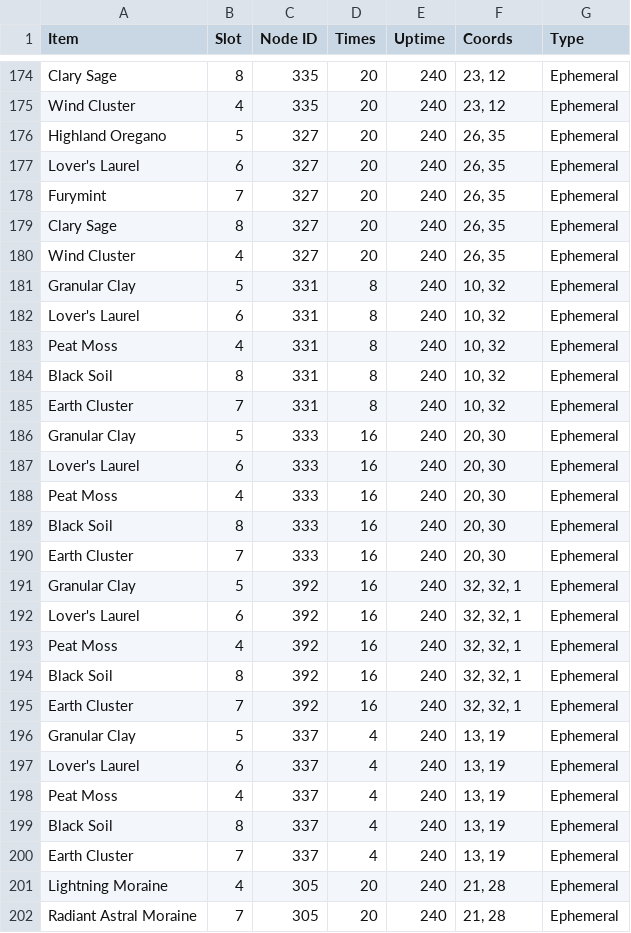
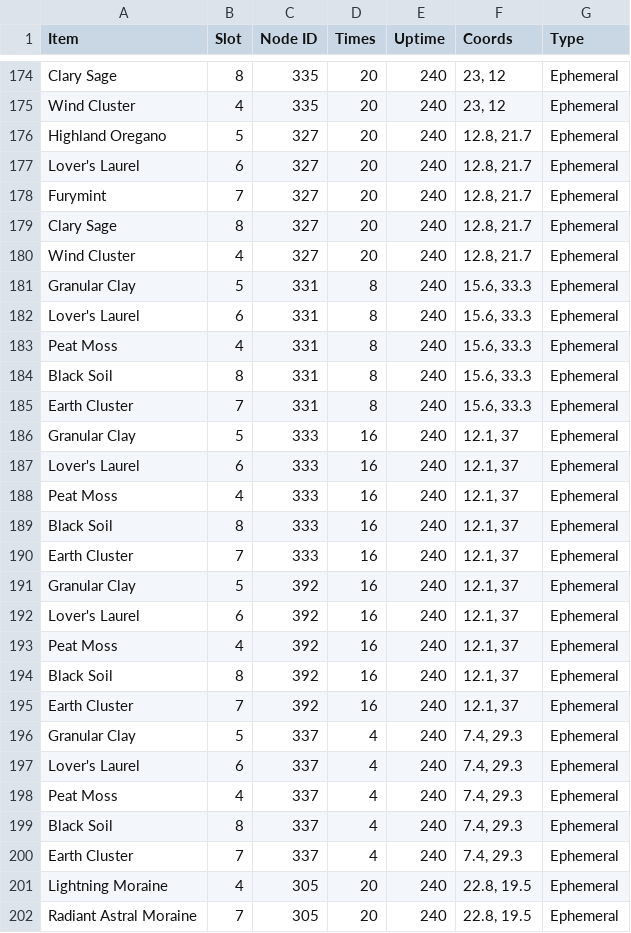
Before and after one commit to ufx/GarlandTools, a TSV file: Supplemental/FFXIV Data - Nodes.tsv, drawn as a sheet; only a part is shown, gaps mark what is left out; the diff covers the shown part only.

Commit message:
Ephemeral nodes position fixes and masterpieces fix, closes #22

```diff
--- a/Supplemental/FFXIV Data - Nodes.tsv
+++ b/Supplemental/FFXIV Data - Nodes.tsv
@@ -175,28 +175,28 @@ Clary Sage	8	335	20	240	23, 12	Ephemeral
 Wind Cluster	4	335	20	240	23, 12	Ephemeral
-Highland Oregano	5	327	20	240	26, 35	Ephemeral
-Lover's Laurel	6	327	20	240	26, 35	Ephemeral
-Furymint	7	327	20	240	26, 35	Ephemeral
-Clary Sage	8	327	20	240	26, 35	Ephemeral
-Wind Cluster	4	327	20	240	26, 35	Ephemeral
-Granular Clay	5	331	8	240	10, 32	Ephemeral
-Lover's Laurel	6	331	8	240	10, 32	Ephemeral
-Peat Moss	4	331	8	240	10, 32	Ephemeral
-Black Soil	8	331	8	240	10, 32	Ephemeral
-Earth Cluster	7	331	8	240	10, 32	Ephemeral
-Granular Clay	5	333	16	240	20, 30	Ephemeral
-Lover's Laurel	6	333	16	240	20, 30	Ephemeral
-Peat Moss	4	333	16	240	20, 30	Ephemeral
-Black Soil	8	333	16	240	20, 30	Ephemeral
-Earth Cluster	7	333	16	240	20, 30	Ephemeral
-Granular Clay	5	392	16	240	32, 32, 1	Ephemeral
-Lover's Laurel	6	392	16	240	32, 32, 1	Ephemeral
-Peat Moss	4	392	16	240	32, 32, 1	Ephemeral
-Black Soil	8	392	16	240	32, 32, 1	Ephemeral
-Earth Cluster	7	392	16	240	32, 32, 1	Ephemeral
-Granular Clay	5	337	4	240	13, 19	Ephemeral
-Lover's Laurel	6	337	4	240	13, 19	Ephemeral
-Peat Moss	4	337	4	240	13, 19	Ephemeral
-Black Soil	8	337	4	240	13, 19	Ephemeral
-Earth Cluster	7	337	4	240	13, 19	Ephemeral
-Lightning Moraine	4	305	20	240	21, 28	Ephemeral
-Radiant Astral Moraine	7	305	20	240	21, 28	Ephemeral
+Highland Oregano	5	327	20	240	12.8, 21.7	Ephemeral
+Lover's Laurel	6	327	20	240	12.8, 21.7	Ephemeral
+Furymint	7	327	20	240	12.8, 21.7	Ephemeral
+Clary Sage	8	327	20	240	12.8, 21.7	Ephemeral
+Wind Cluster	4	327	20	240	12.8, 21.7	Ephemeral
+Granular Clay	5	331	8	240	15.6, 33.3	Ephemeral
+Lover's Laurel	6	331	8	240	15.6, 33.3	Ephemeral
+Peat Moss	4	331	8	240	15.6, 33.3	Ephemeral
+Black Soil	8	331	8	240	15.6, 33.3	Ephemeral
+Earth Cluster	7	331	8	240	15.6, 33.3	Ephemeral
+Granular Clay	5	333	16	240	12.1, 37	Ephemeral
+Lover's Laurel	6	333	16	240	12.1, 37	Ephemeral
+Peat Moss	4	333	16	240	12.1, 37	Ephemeral
+Black Soil	8	333	16	240	12.1, 37	Ephemeral
+Earth Cluster	7	333	16	240	12.1, 37	Ephemeral
+Granular Clay	5	392	16	240	12.1, 37	Ephemeral
+Lover's Laurel	6	392	16	240	12.1, 37	Ephemeral
+Peat Moss	4	392	16	240	12.1, 37	Ephemeral
+Black Soil	8	392	16	240	12.1, 37	Ephemeral
+Earth Cluster	7	392	16	240	12.1, 37	Ephemeral
+Granular Clay	5	337	4	240	7.4, 29.3	Ephemeral
+Lover's Laurel	6	337	4	240	7.4, 29.3	Ephemeral
+Peat Moss	4	337	4	240	7.4, 29.3	Ephemeral
+Black Soil	8	337	4	240	7.4, 29.3	Ephemeral
+Earth Cluster	7	337	4	240	7.4, 29.3	Ephemeral
+Lightning Moraine	4	305	20	240	22.8, 19.5	Ephemeral
+Radiant Astral Moraine	7	305	20	240	22.8, 19.5	Ephemeral
```
Also changed, not shown: 28 edited cells elsewhere in this file, 4 other files.
